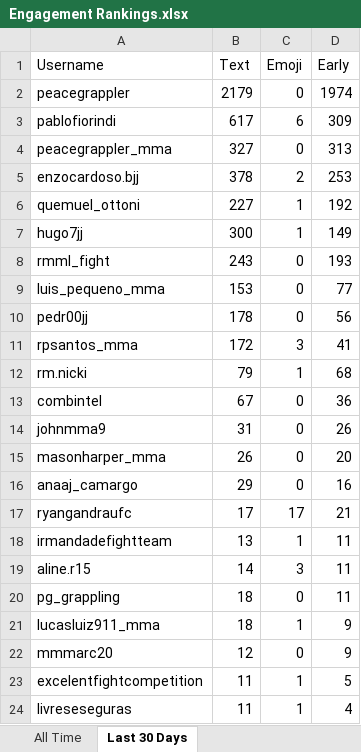
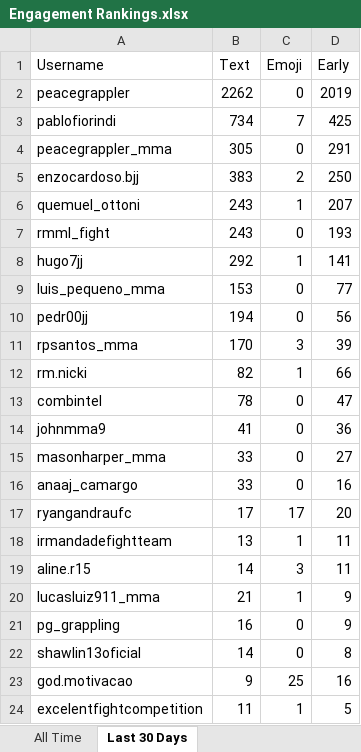
Before and after one commit to paxlucta/peace-grappler, an Excel workbook: Engagement Rankings.xlsx, sheet Last 30 Days, drawn as a sheet; only a part is shown; the shorter side is filled out with more unchanged rows; values as stored, in another font and other column widths than the file's, no borders; removed rows and columns are numbered as before the commit, all else as after; the diff covers the shown part only; the diff names each change by its address in the sheet, - before the commit and + after, or states it on an @@ line.

```diff
--- a/Engagement Rankings.xlsx (sheet Last 30 Days)
+++ b/Engagement Rankings.xlsx (sheet Last 30 Days)
-B2 (Text): 2179
+B2 (Text): 2262
-D2 (Early): 1974
+D2 (Early): 2019
-B3 (Text): 617
+B3 (Text): 734
-C3 (Emoji): 6
+C3 (Emoji): 7
-D3 (Early): 309
+D3 (Early): 425
-B4 (Text): 327
+B4 (Text): 305
-D4 (Early): 313
+D4 (Early): 291
-B5 (Text): 378
+B5 (Text): 383
-D5 (Early): 253
+D5 (Early): 250
-B6 (Text): 227
+B6 (Text): 243
-D6 (Early): 192
+D6 (Early): 207
-row 7: hugo7jj | 300 | 1 | 149
+row 8: hugo7jj | 292 | 1 | 141
-B10 (Text): 178
+B10 (Text): 194
-B11 (Text): 172
+B11 (Text): 170
-D11 (Early): 41
+D11 (Early): 39
-B12 (Text): 79
+B12 (Text): 82
-D12 (Early): 68
+D12 (Early): 66
-B13 (Text): 67
+B13 (Text): 78
-D13 (Early): 36
+D13 (Early): 47
-B14 (Text): 31
+B14 (Text): 41
-D14 (Early): 26
+D14 (Early): 36
-B15 (Text): 26
+B15 (Text): 33
-D15 (Early): 20
+D15 (Early): 27
-B16 (Text): 29
+B16 (Text): 33
-D17 (Early): 21
+D17 (Early): 20
-row 20: pg_grappling | 18 | 0 | 11
-B20 (Text): 18
+B20 (Text): 21
-A21 (Username): mmmarc20
+A21 (Username): pg_grappling
-B21 (Text): 12
+B21 (Text): 16
+row 22: shawlin13oficial | 14 | 0 | 8
+row 23: god.motivacao | 9 | 25 | 16
```
Also changed, not shown: 10 added rows, 8 removed rows and 3 edited cells elsewhere in this sheet, sheet All Time, Engagement Rankings 2026-05.xlsx, 7 other files.
